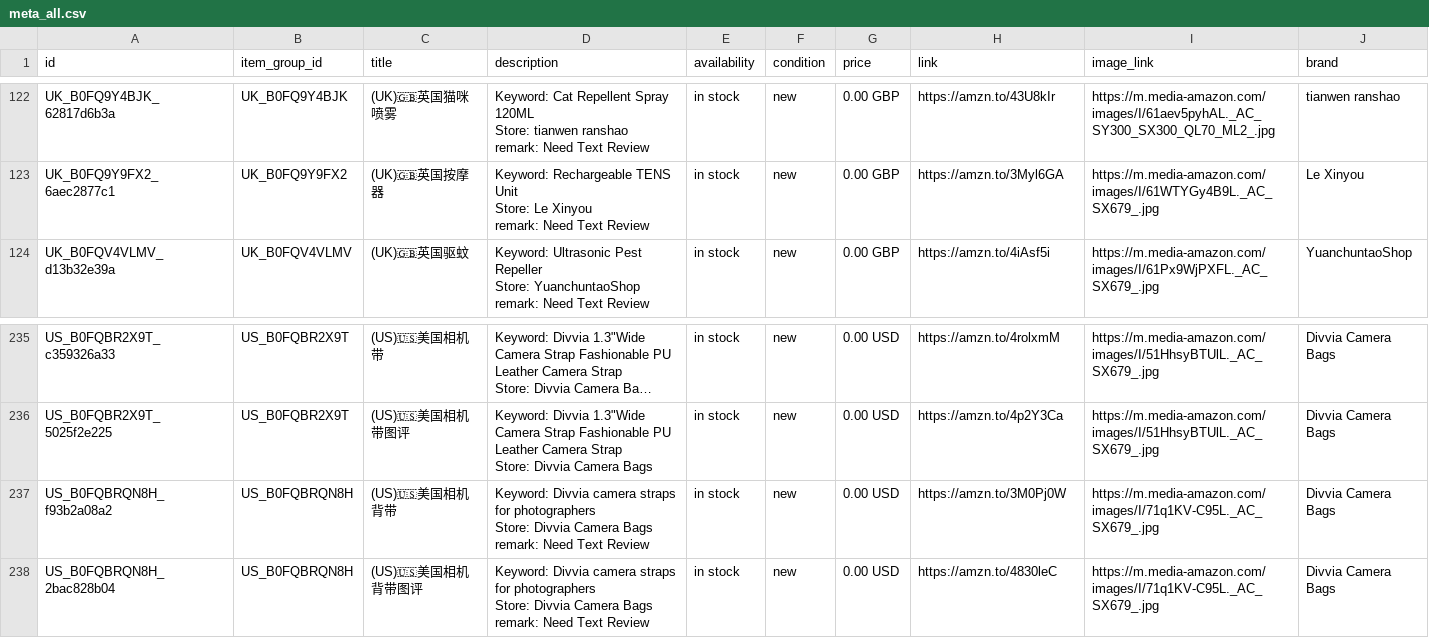
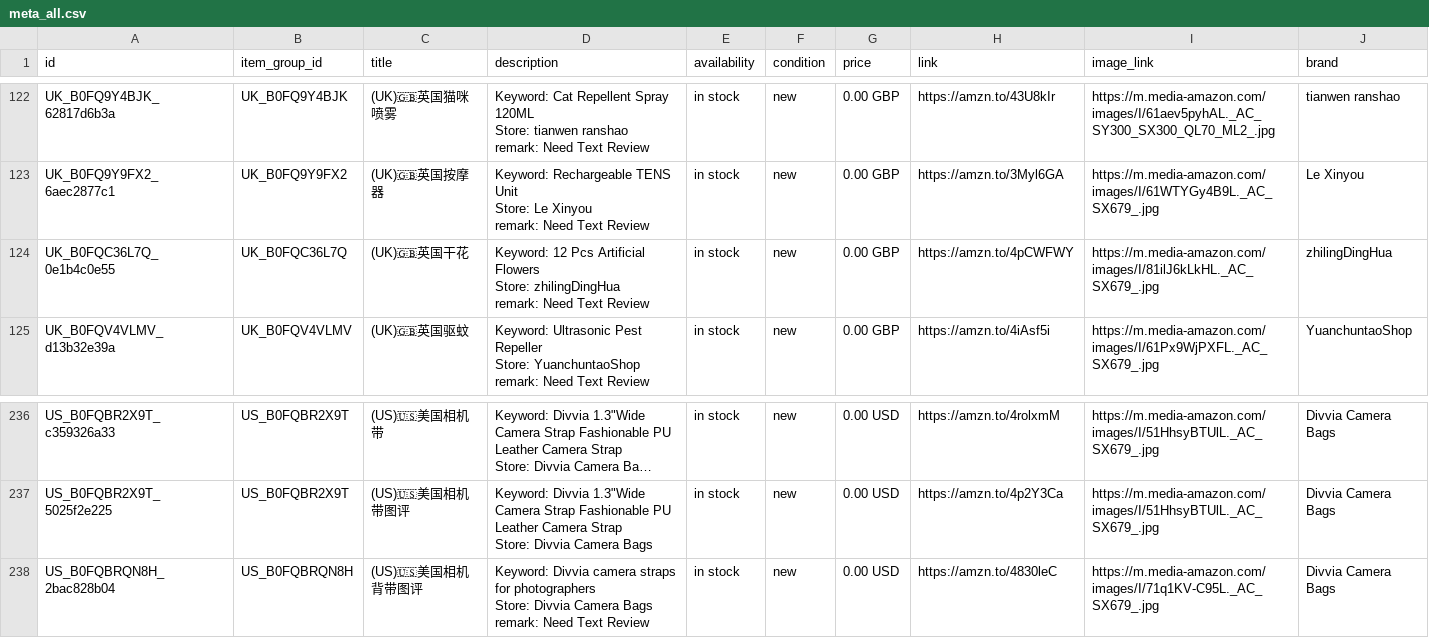
Before and after one commit to dalemy-1/wa-catalog-feed, a CSV file: docs/meta_all.csv, drawn as a sheet; only a part is shown, gaps mark what is left out; long unchanged cells end in ….

```diff
--- a/docs/meta_all.csv
+++ b/docs/meta_all.csv
@@ -369,2 +369,5 @@ Store: Le Xinyou
 remark: Need Text Review",in stock,new,0.00 GBP,https://amzn.to/3Myl6GA,https://m.media-amazon.com/images/I/61WTYGy4B9L._AC_SX679_.jpg,Le Xinyou
+UK_B0FQC36L7Q_0e1b4c0e55,UK_B0FQC36L7Q,(UK)🇬🇧英国干花,"Keyword: 12 Pcs Artificial Flowers
+Store: zhilingDingHua
+remark: Need Text Review",in stock,new,0.00 GBP,https://amzn.to/4pCWFWY,https://m.media-amazon.com/images/I/81ilJ6kLkHL._AC_SX679_.jpg,zhilingDingHua
 UK_B0FQV4VLMV_d13b32e39a,UK_B0FQV4VLMV,(UK)🇬🇧英国驱蚊,"Keyword: Ultrasonic Pest Repeller
@@ -692,5 +695,2 @@ US_B0FQBR2X9T_5025f2e225,US_B0FQBR2X9T,(US)🇺🇸美国相机带图评,"Keywor
 Store: Divvia Camera Bags",in stock,new,0.00 USD,https://amzn.to/4p2Y3Ca,https://m.media-amazon.com/images/I/51HhsyBTUlL._AC_SX679_.jpg,Divvia Camera Bags
-US_B0FQBRQN8H_f93b2a08a2,US_B0FQBRQN8H,(US)🇺🇸美国相机背带,"Keyword: Divvia camera straps for photographers
-Store: Divvia Camera Bags
-remark: Need Text Review",in stock,new,0.00 USD,https://amzn.to/3M0Pj0W,https://m.media-amazon.com/images/I/71q1KV-C95L._AC_SX679_.jpg,Divvia Camera Bags
 US_B0FQBRQN8H_2bac828b04,US_B0FQBRQN8H,(US)🇺🇸美国相机背带图评,"Keyword: Divvia camera straps for photographers
```
Also changed, not shown: docs/uk.csv, docs/us.csv.
